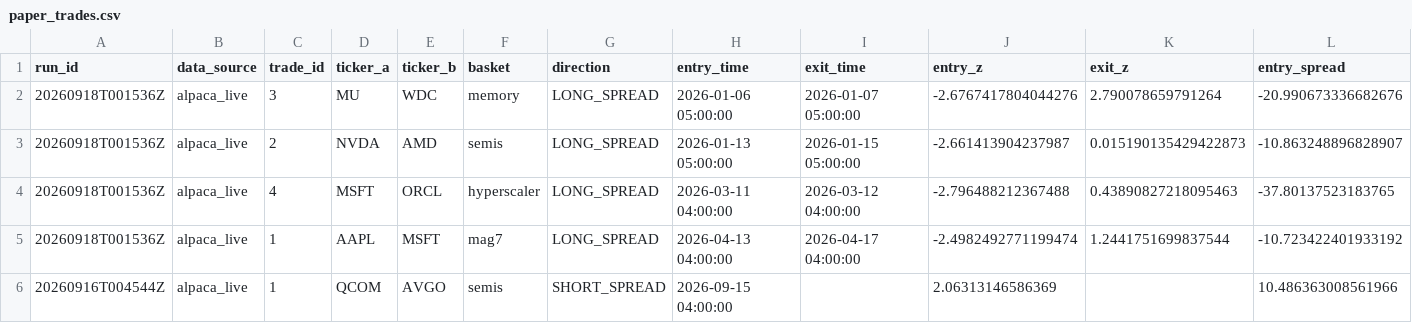
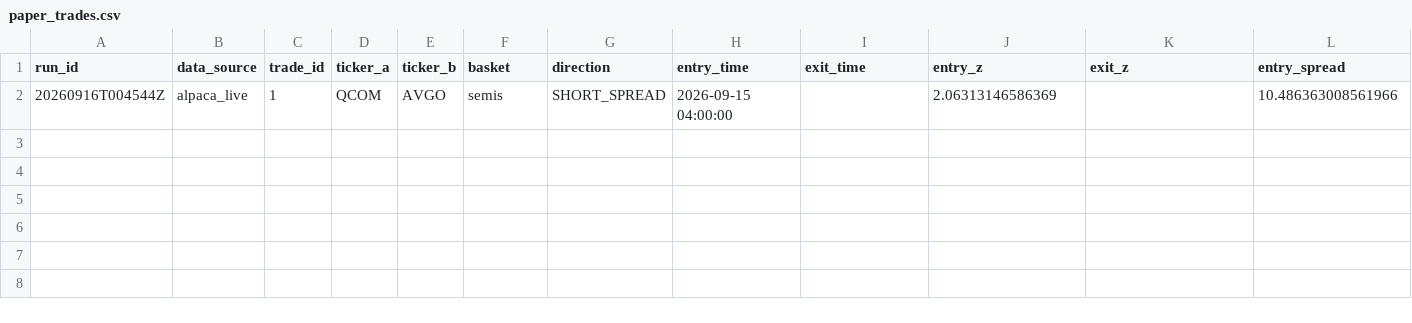
Before and after one commit to ujjwalmallem/SmartTrade_AdaptiveKalman, a CSV file: results/paper_trades.csv, drawn as a sheet; only a part is shown; rows hold the shown columns only; the diff names each change by its address in the sheet, - before the commit and + after, or states it on an @@ line.

```diff
--- a/results/paper_trades.csv
+++ b/results/paper_trades.csv
-row 2: 20260918T001536Z | alpaca_live | 3 | MU | WDC | memory | LONG_SPREAD | 2026-01-06 05:00:00 | 2026-01-07 05:00:00 | -2.6767417804044276 | 2.790078659791264 | -20.990673336682676
-row 3: 20260918T001536Z | alpaca_live | 2 | NVDA | AMD | semis | LONG_SPREAD | 2026-01-13 05:00:00 | 2026-01-15 05:00:00 | -2.661413904237987 | 0.015190135429422873 | -10.863248896828907
-row 4: 20260918T001536Z | alpaca_live | 4 | MSFT | ORCL | hyperscaler | LONG_SPREAD | 2026-03-11 04:00:00 | 2026-03-12 04:00:00 | -2.796488212367488 | 0.43890827218095463 | -37.80137523183765
-row 5: 20260918T001536Z | alpaca_live | 1 | AAPL | MSFT | mag7 | LONG_SPREAD | 2026-04-13 04:00:00 | 2026-04-17 04:00:00 | -2.4982492771199474 | 1.2441751699837544 | -10.723422401933192
```
Also changed, not shown: 1 other file.
